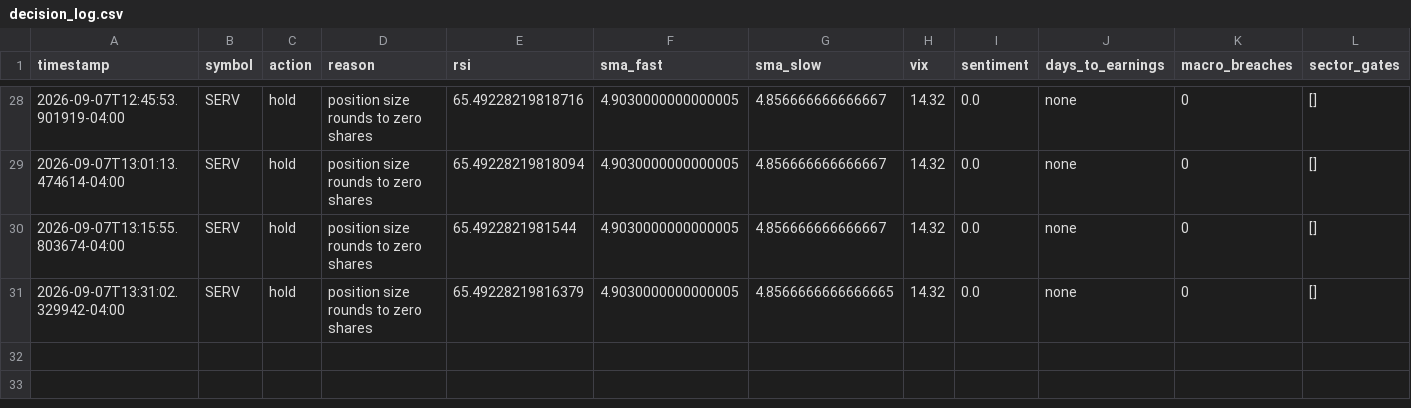
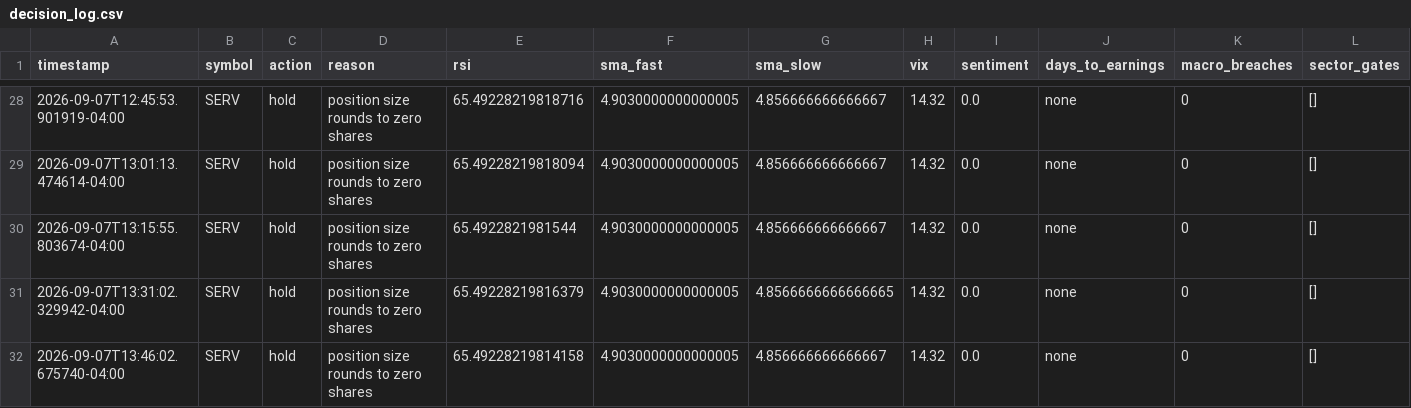
Before and after one commit to nguyenminhthanh0403-hub/graywind, a CSV file: state/decision_log.csv, drawn as a sheet; only a part is shown, gaps mark what is left out.

```diff
--- a/state/decision_log.csv
+++ b/state/decision_log.csv
@@ -31 +31,2 @@ timestamp,symbol,action,reason,rsi,sma_fast,sma_slow,vix,sentiment,days_to_earni
 2026-09-07T13:31:02.329942-04:00,SERV,hold,position size rounds to zero shares,65.49228219816379,4.9030000000000005,4.8566666666666665,14.32,0.0,none,0,[]
+2026-09-07T13:46:02.675740-04:00,SERV,hold,position size rounds to zero shares,65.49228219814158,4.9030000000000005,4.856666666666667,14.32,0.0,none,0,[]
```
Also changed, not shown: dashboard-data/equity_curve.csv, dashboard-data/status.csv.
